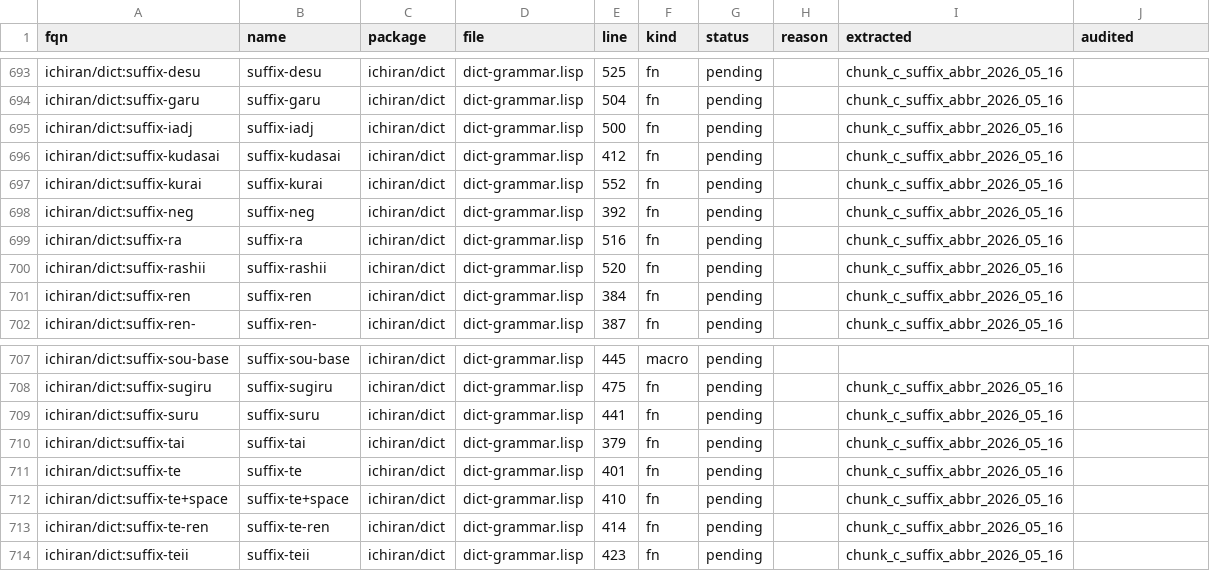
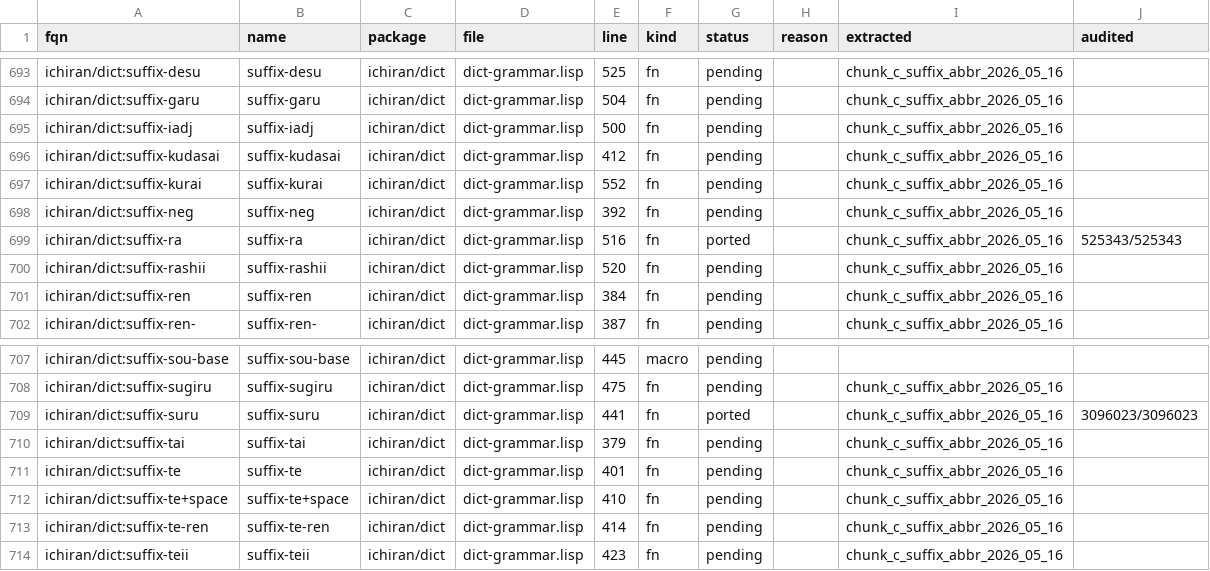
Before and after one commit to davidrideout/kaniran, a CSV file: reverse/scripts/symbols.csv, drawn as a sheet; only a part is shown, gaps mark what is left out.

Commit message:
Port suffix-suru / suffix-ra (waves 477 / 481) + audit runners 100% clean against chunk-C corpus
525,343 + 3,096,023 row audits both pass=total fail=0 against
extracted_chunk_c_suffix_abbr_2026_05_16; full all-fields Debug
fingerprint comparison (text/kana/primary/words/score_base/score_mod
recursively into every simple-text slot).

```diff
--- a/reverse/scripts/symbols.csv
+++ b/reverse/scripts/symbols.csv
@@ -698,3 +698,3 @@ ichiran/dict:suffix-kurai,suffix-kurai,ichiran/dict,dict-grammar.lisp,552,fn,pen
 ichiran/dict:suffix-neg,suffix-neg,ichiran/dict,dict-grammar.lisp,392,fn,pending,,chunk_c_suffix_abbr_2026_05_16,
-ichiran/dict:suffix-ra,suffix-ra,ichiran/dict,dict-grammar.lisp,516,fn,pending,,chunk_c_suffix_abbr_2026_05_16,
+ichiran/dict:suffix-ra,suffix-ra,ichiran/dict,dict-grammar.lisp,516,fn,ported,,chunk_c_suffix_abbr_2026_05_16,525343/525343
 ichiran/dict:suffix-rashii,suffix-rashii,ichiran/dict,dict-grammar.lisp,520,fn,pending,,chunk_c_suffix_abbr_2026_05_16,
@@ -708,3 +708,3 @@ ichiran/dict:suffix-sou-base,suffix-sou-base,ichiran/dict,dict-grammar.lisp,445,
 ichiran/dict:suffix-sugiru,suffix-sugiru,ichiran/dict,dict-grammar.lisp,475,fn,pending,,chunk_c_suffix_abbr_2026_05_16,
-ichiran/dict:suffix-suru,suffix-suru,ichiran/dict,dict-grammar.lisp,441,fn,pending,,chunk_c_suffix_abbr_2026_05_16,
+ichiran/dict:suffix-suru,suffix-suru,ichiran/dict,dict-grammar.lisp,441,fn,ported,,chunk_c_suffix_abbr_2026_05_16,3096023/3096023
 ichiran/dict:suffix-tai,suffix-tai,ichiran/dict,dict-grammar.lisp,379,fn,pending,,chunk_c_suffix_abbr_2026_05_16,
```
Also changed, not shown: 8 other files.
